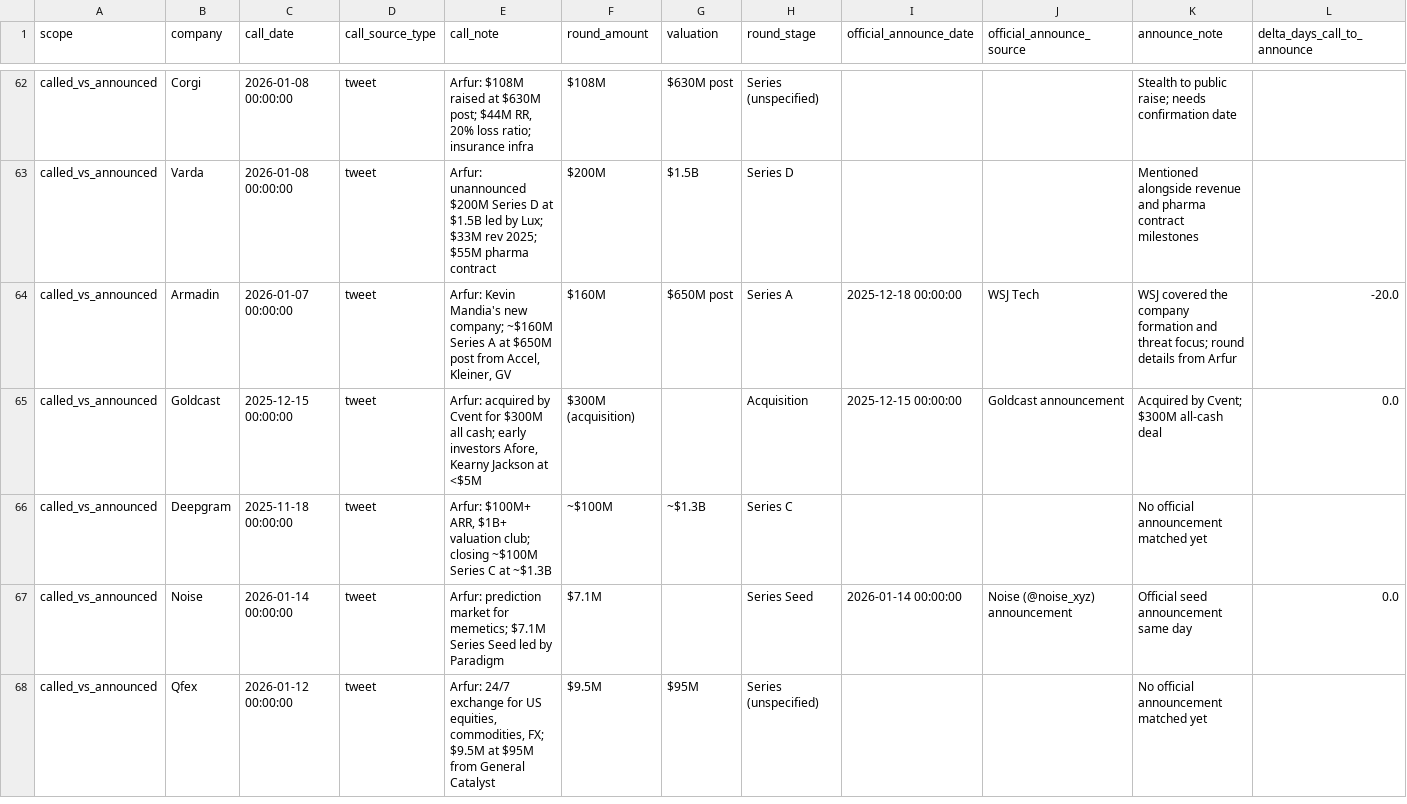
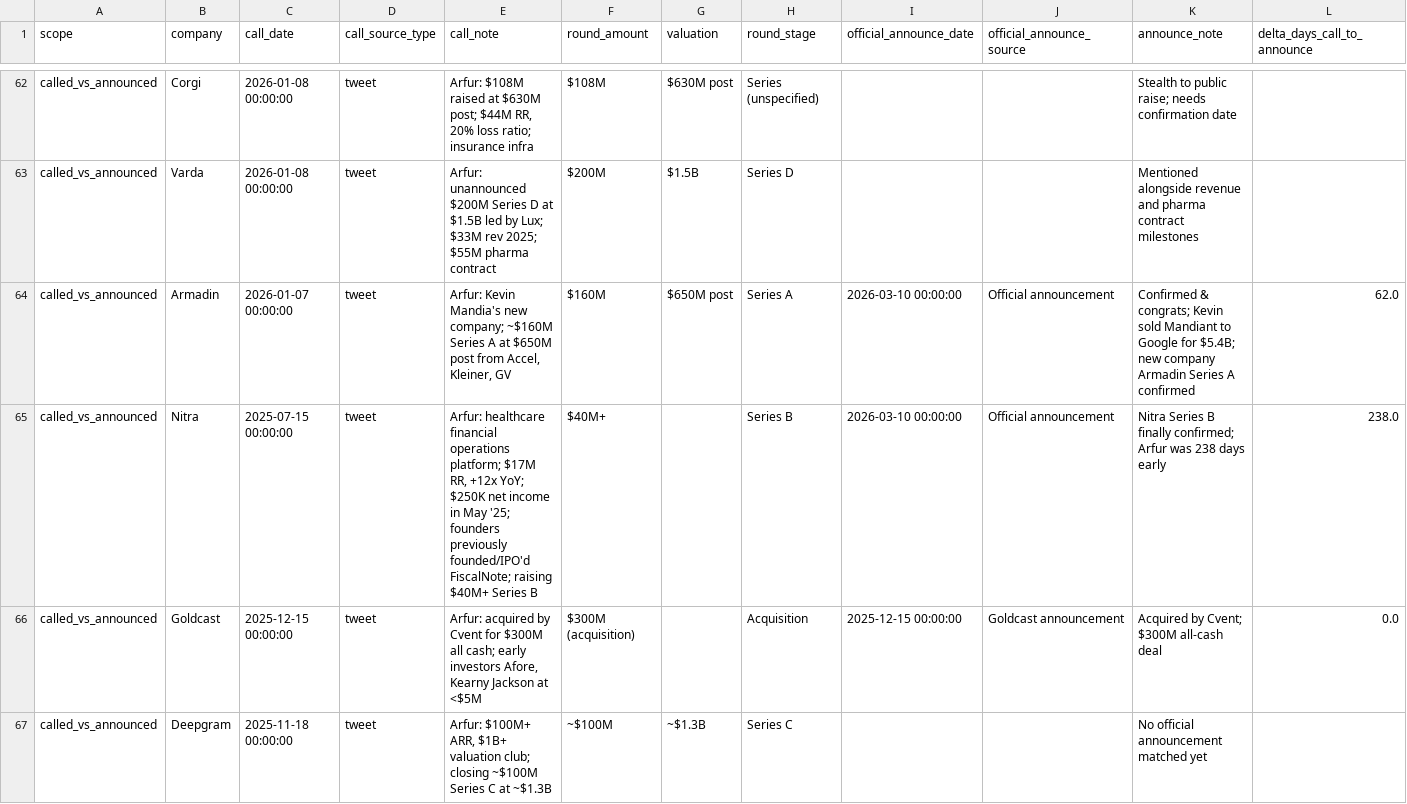
Before and after one commit to TraceCohenTech/Arfur-rock, a CSV file: public/data/arfurrock_dashboard_master_v5.csv, drawn as a sheet; only a part is shown, gaps mark what is left out; the shorter side is filled out with more unchanged rows.

Commit message:
Add Nitra Series B (238 days early) and update Armadin Series A (62 days early) as confirmed calls

```diff
--- a/public/data/arfurrock_dashboard_master_v5.csv
+++ b/public/data/arfurrock_dashboard_master_v5.csv
@@ -63,3 +63,4 @@ called_vs_announced,Corgi,2026-01-08 00:00:00,tweet,"Arfur: $108M raised at $630
 called_vs_announced,Varda,2026-01-08 00:00:00,tweet,"Arfur: unannounced $200M Series D at $1.5B led by Lux; $33M rev 2025; $55M pharma contract",$200M,$1.5B,Series D,,,Mentioned alongside revenue and pharma contract milestones,
-called_vs_announced,Armadin,2026-01-07 00:00:00,tweet,"Arfur: Kevin Mandia's new company; ~$160M Series A at $650M post from Accel, Kleiner, GV",$160M,$650M post,Series A,2025-12-18 00:00:00,WSJ Tech,WSJ covered the company formation and threat focus; round details from Arfur,-20.0
+called_vs_announced,Armadin,2026-01-07 00:00:00,tweet,"Arfur: Kevin Mandia's new company; ~$160M Series A at $650M post from Accel, Kleiner, GV",$160M,$650M post,Series A,2026-03-10 00:00:00,Official announcement,Confirmed & congrats; Kevin sold Mandiant to Google for $5.4B; new company Armadin Series A confirmed,62.0
+called_vs_announced,Nitra,2025-07-15 00:00:00,tweet,"Arfur: healthcare financial operations platform; $17M RR, +12x YoY; $250K net income in May '25; founders previously founded/IPO'd FiscalNote; raising $40M+ Series B",$40M+,,Series B,2026-03-10 00:00:00,Official announcement,Nitra Series B finally confirmed; Arfur was 238 days early,238.0
 called_vs_announced,Goldcast,2025-12-15 00:00:00,tweet,"Arfur: acquired by Cvent for $300M all cash; early investors Afore, Kearny Jackson at <$5M",$300M (acquisition),,Acquisition,2025-12-15 00:00:00,Goldcast announcement,Acquired by Cvent; $300M all-cash deal,0.0
```
